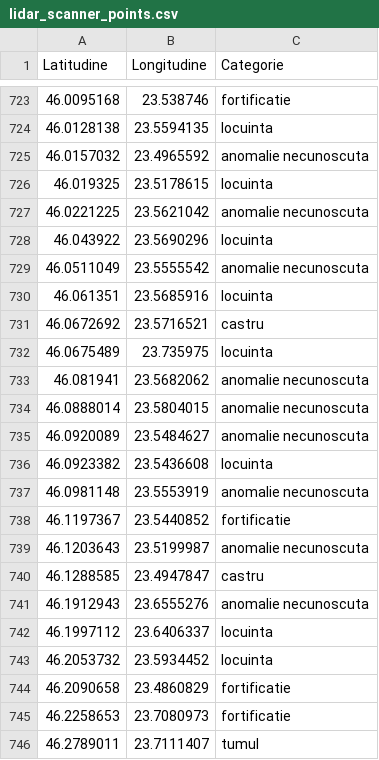
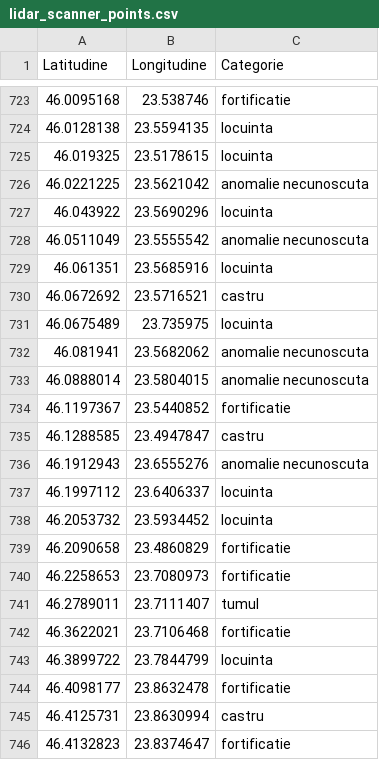
Before and after one commit to andrei-roba29/DetectLab_RO, a CSV file: data/lidar_scanner_points.csv, drawn as a sheet; only a part is shown, gaps mark what is left out; the shorter side is filled out with more unchanged rows; the diff names each change by its address in the sheet, - before the commit and + after, or states it on an @@ line.

Commit message:
Șterge punctele LIDAR solicitate
Co-authored-by: arena-agent <297053741+arena-agent@users.noreply.github.com>

```diff
--- a/data/lidar_scanner_points.csv
+++ b/data/lidar_scanner_points.csv
-row 725: 46.0157032 | 23.4965592 | anomalie necunoscuta
-row 735: 46.0920089 | 23.5484627 | anomalie necunoscuta
-row 736: 46.0923382 | 23.5436608 | locuinta
-row 737: 46.0981148 | 23.5553919 | anomalie necunoscuta
-row 739: 46.1203643 | 23.5199987 | anomalie necunoscuta
```
